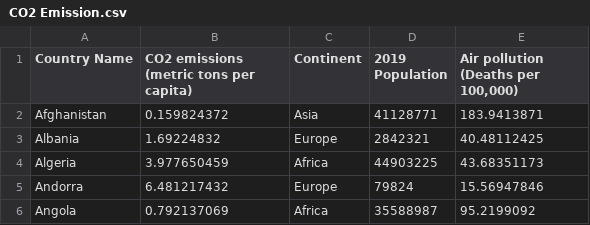
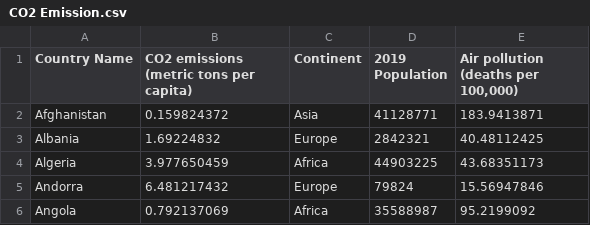
Before and after one commit to jkoh9922/FIT3179, a CSV file: Week10_Homework/Data/CO2 Emission.csv, drawn as a sheet; only a part is shown.

Commit message:
Add files via upload

```diff
--- a/Week10_Homework/Data/CO2 Emission.csv
+++ b/Week10_Homework/Data/CO2 Emission.csv
@@ -1,2 +1,2 @@
-Country Name,CO2 emissions (metric tons per capita),Continent,2019 Population,"Air pollution (Deaths per 100,000)"
+Country Name,CO2 emissions (metric tons per capita),Continent,2019 Population,"Air pollution (deaths per 100,000)"
 Afghanistan,0.159824372,Asia,41128771,183.9413871
```
